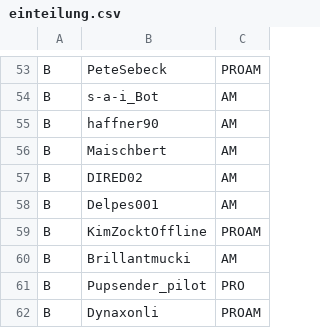
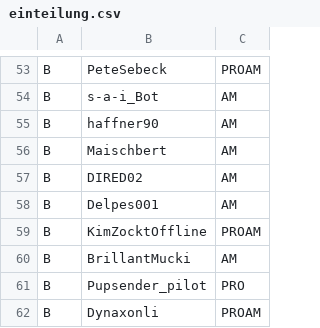
Before and after one commit to snipem/rrl_results, a CSV file: einteilung.csv, drawn as a sheet; only a part is shown, gaps mark what is left out.

```diff
--- a/einteilung.csv
+++ b/einteilung.csv
@@ -59,3 +59,3 @@ B,Delpes001,AM
 B,KimZocktOffline,PROAM
-B,Brillantmucki,AM
+B,BrillantMucki,AM
 B,Pupsender_pilot,PRO
```
Also changed, not shown: teams.csv, 1 other file.
